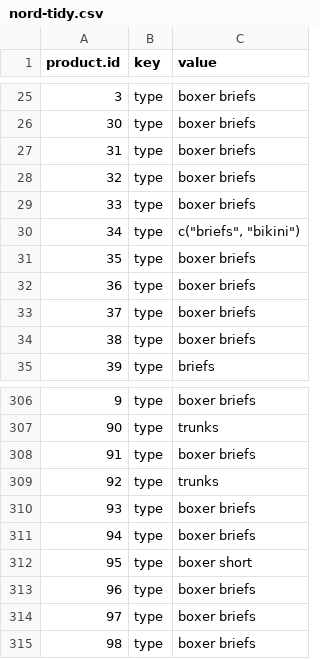
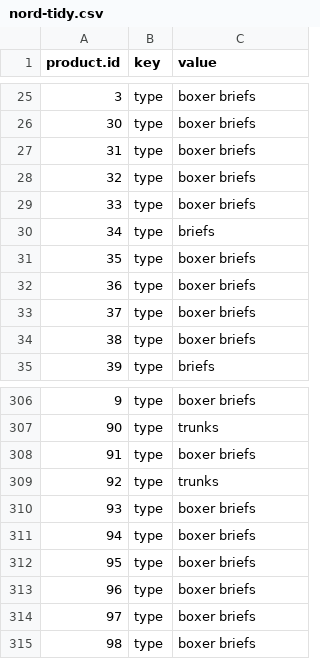
Before and after one commit to parastyle/DATA-607---Final-Project-, a CSV file: Data/nord-tidy.csv, drawn as a sheet; only a part is shown, gaps mark what is left out; the diff covers the shown part only.

```diff
--- a/Data/nord-tidy.csv
+++ b/Data/nord-tidy.csv
@@ -29,3 +29,3 @@
 33,"type","boxer briefs"
-34,"type","c(""briefs"", ""bikini"")"
+34,"type","briefs"
 35,"type","boxer briefs"
@@ -311,3 +311,3 @@
 94,"type","boxer briefs"
-95,"type","boxer short"
+95,"type","boxer briefs"
 96,"type","boxer briefs"
```
Also changed, not shown: 10 edited cells elsewhere in this file, 3 other files.
